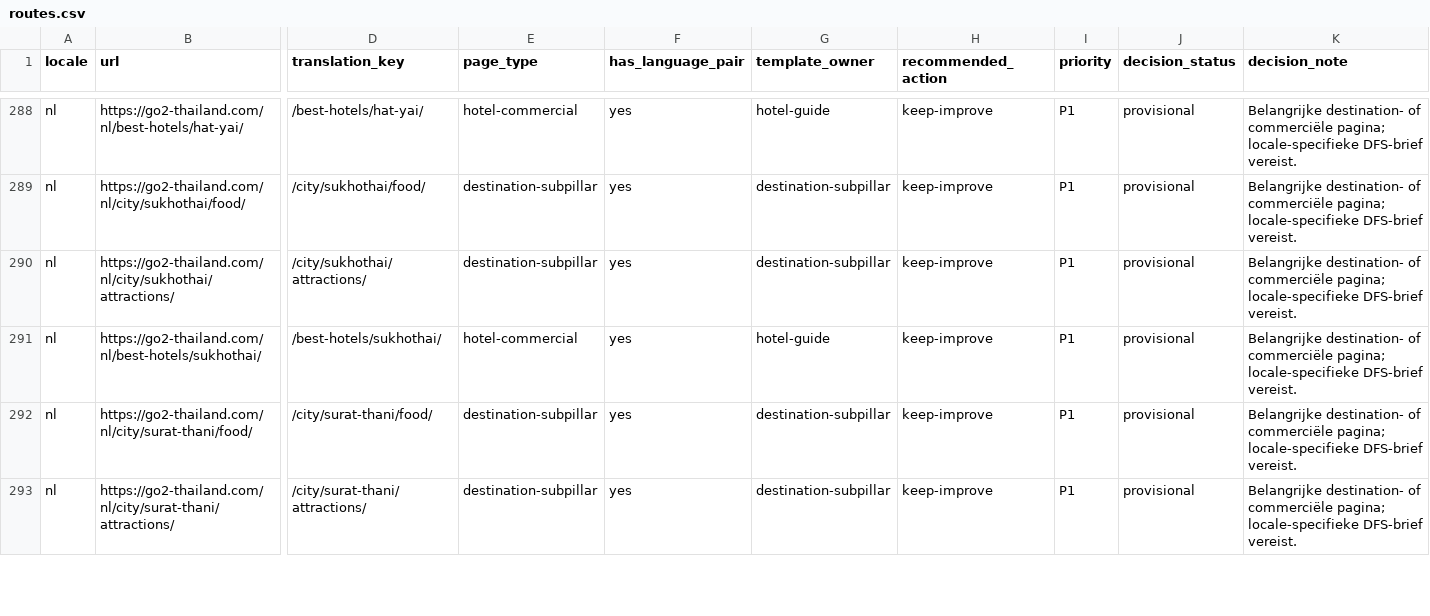
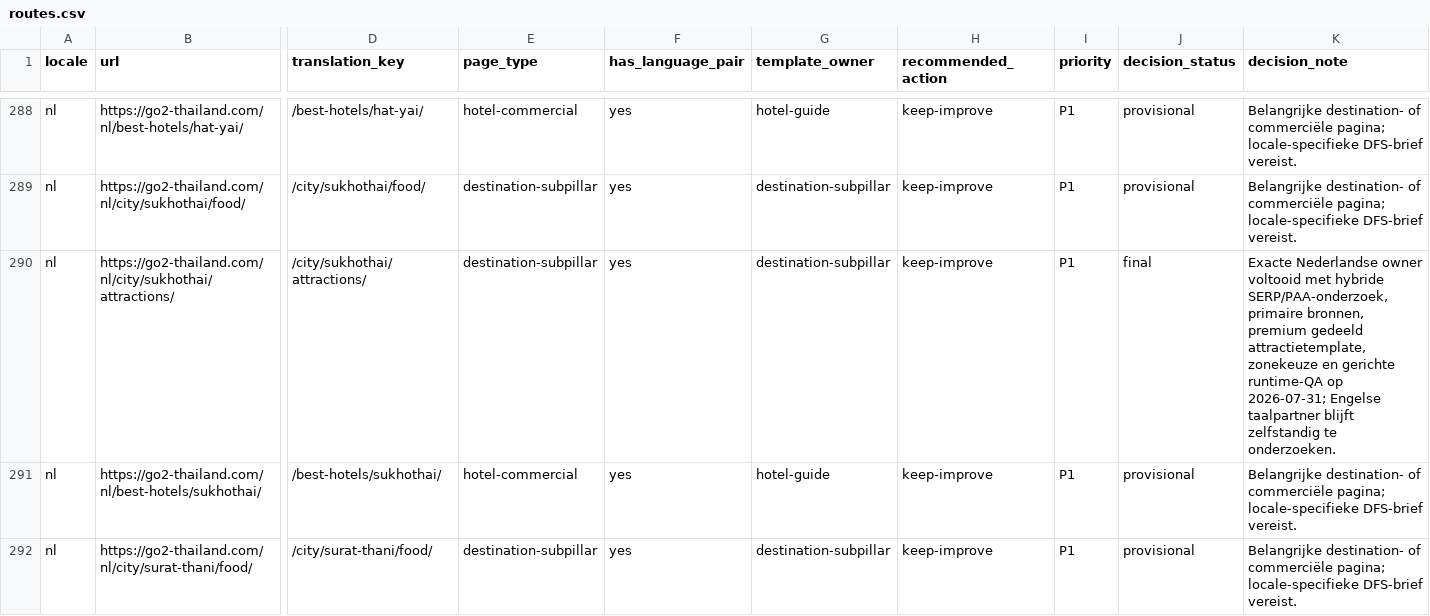
Before and after one commit to MarvinNL046/go2thailand.com, a CSV file: seo/inventory/routes.csv, drawn as a sheet; only a part is shown, gaps mark what is left out; the shorter side is filled out with more unchanged rows; the diff names each change by its address in the sheet, - before the commit and + after, or states it on an @@ line.

```diff
--- a/seo/inventory/routes.csv
+++ b/seo/inventory/routes.csv
-J290 (decision_status): provisional
+J290 (decision_status): final
-K290 (decision_note): Belangrijke destination- of commerciële pagina; locale-specifieke DFS-brief vereist.
+K290 (decision_note): Exacte Nederlandse owner voltooid met hybride SERP/PAA-onderzoek, primaire bronnen, premium gedeeld attractietemplate, zonekeuze en gerichte runtime-QA op 2026-07-31; Engelse taalpartner blijft zelfstandig te onderzoeken.
```
Also changed, not shown: seo/keywords-nl.csv, 4 other files.
